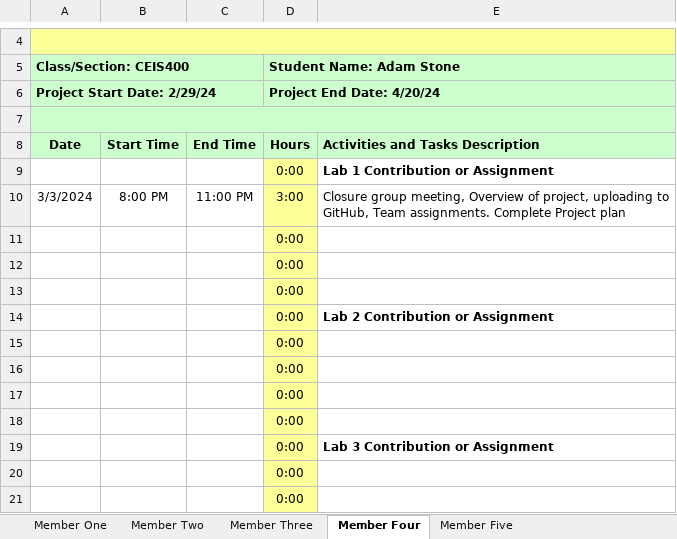
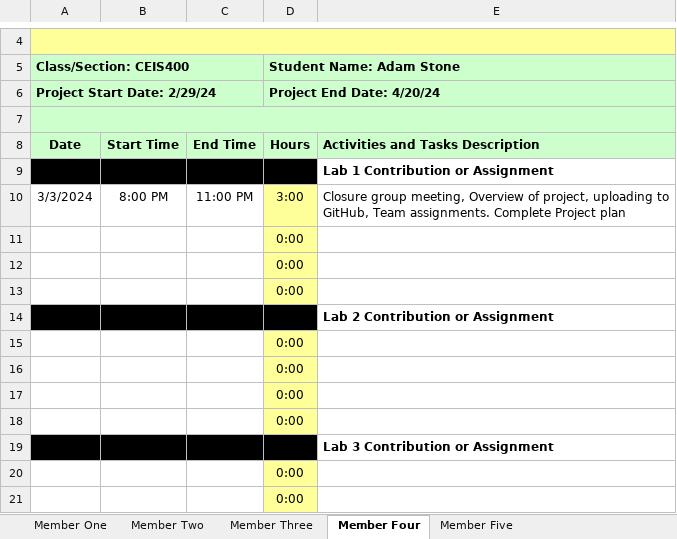
Before and after one commit to GiltedShadow/silver-goggles, an Excel workbook: Time Tracking/CEIS400-MainTimeSheet-GroupC-22924.xlsx, sheet Member Four, drawn as a sheet; only a part is shown, gaps mark what is left out; values as stored, in another font and other column widths than the file's, no borders; the diff names each change by its address in the sheet, - before the commit and + after, or states it on an @@ line.

```diff
--- a/Time Tracking/CEIS400-MainTimeSheet-GroupC-22924.xlsx (sheet Member Four)
+++ b/Time Tracking/CEIS400-MainTimeSheet-GroupC-22924.xlsx (sheet Member Four)
-A9:C9 fill: none
+A9:C9 fill: #000000
-D9 fill: #FFFF99
+D9 fill: #000000
-A14:C14 fill: none
+A14:C14 fill: #000000
-D14 fill: #FFFF99
+D14 fill: #000000
-A19:C19 fill: none
+A19:C19 fill: #000000
-D19 fill: #FFFF99
+D19 fill: #000000
```
Also changed, not shown: sheet Member Three, sheet Member One, sheet Member Two, sheet Member Five, formulas that keep their value, 2 other files.
